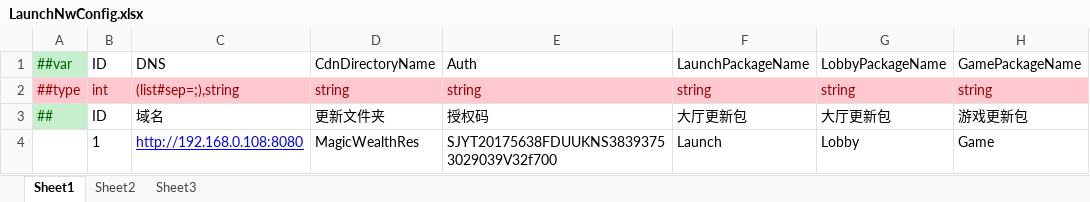
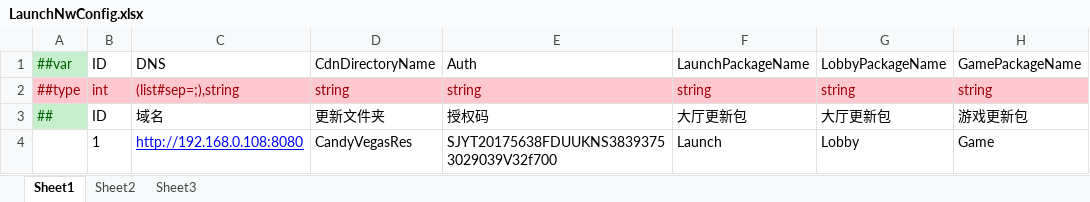
Before and after one commit to lyqilo/ClientConfig, an Excel workbook: LubanLaunchConfig/Datas/LaunchNwConfig.xlsx, sheet Sheet1, drawn as a sheet; only a part is shown; values as stored, in another font and other column widths than the file's, no borders; the diff names each change by its address in the sheet, - before the commit and + after, or states it on an @@ line.

```diff
--- a/LubanLaunchConfig/Datas/LaunchNwConfig.xlsx (sheet Sheet1)
+++ b/LubanLaunchConfig/Datas/LaunchNwConfig.xlsx (sheet Sheet1)
-D4: MagicWealthRes
+D4: CandyVegasRes
```
Also changed, not shown: LubanLaunchConfig/Datas/LaunchConfig.xlsx, 3 other files.
